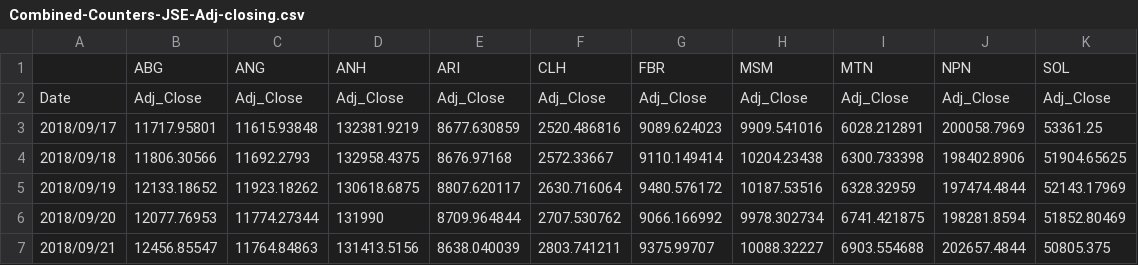
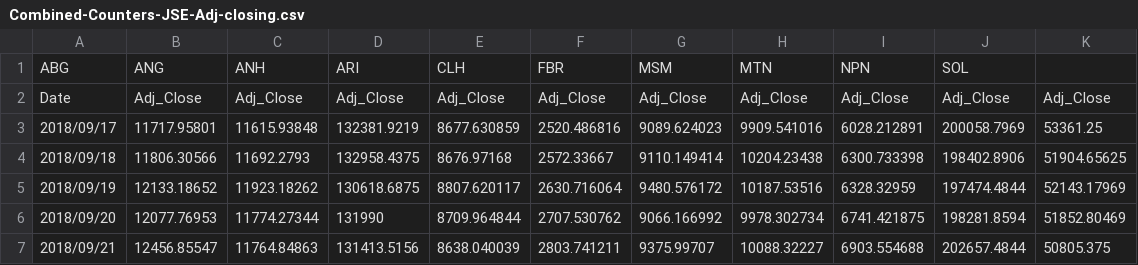
Before and after one commit to Nhapitapi/jse-counters, a CSV file: Combined-Counters-JSE-Adj-closing.csv, drawn as a sheet; only a part is shown.

Commit message:
Update Combined-Counters-JSE-Adj-closing.csv

```diff
--- a/Combined-Counters-JSE-Adj-closing.csv
+++ b/Combined-Counters-JSE-Adj-closing.csv
@@ -1,2 +1,2 @@
-,ABG,ANG,ANH,ARI,CLH,FBR,MSM,MTN,NPN,SOL
+ABG,ANG,ANH,ARI,CLH,FBR,MSM,MTN,NPN,SOL
 Date,Adj_Close,Adj_Close,Adj_Close,Adj_Close,Adj_Close,Adj_Close,Adj_Close,Adj_Close,Adj_Close,Adj_Close
```
